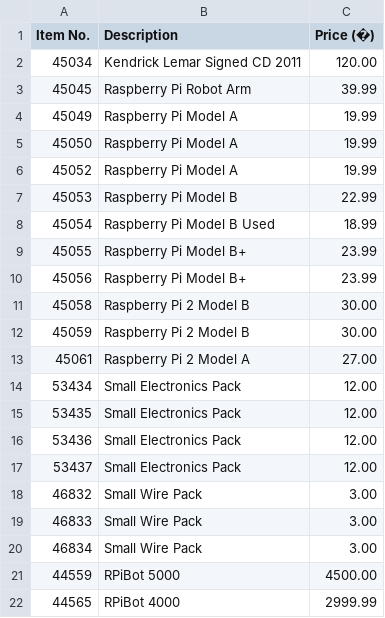
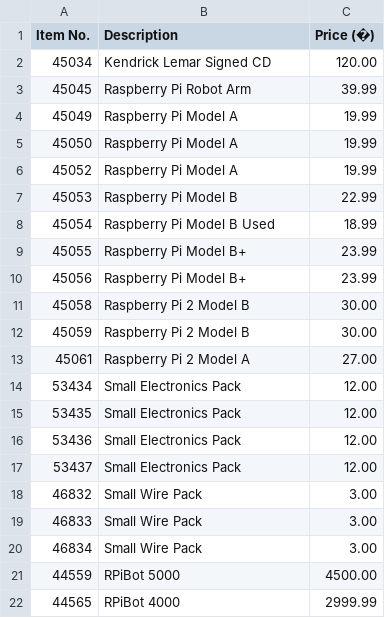
Before and after one commit to felix1415/DADACW, a CSV file: src/res/bristolstoreitems.csv, drawn as a sheet.

```diff
--- a/src/res/bristolstoreitems.csv
+++ b/src/res/bristolstoreitems.csv
@@ -1,3 +1,3 @@
 Item No.,Description,Price (�)
-45034,Kendrick Lemar Signed CD 2011,120.00
+45034,Kendrick Lemar Signed CD,120.00
 45045,Raspberry Pi Robot Arm,39.99
```
Also changed, not shown: 4 other files.
